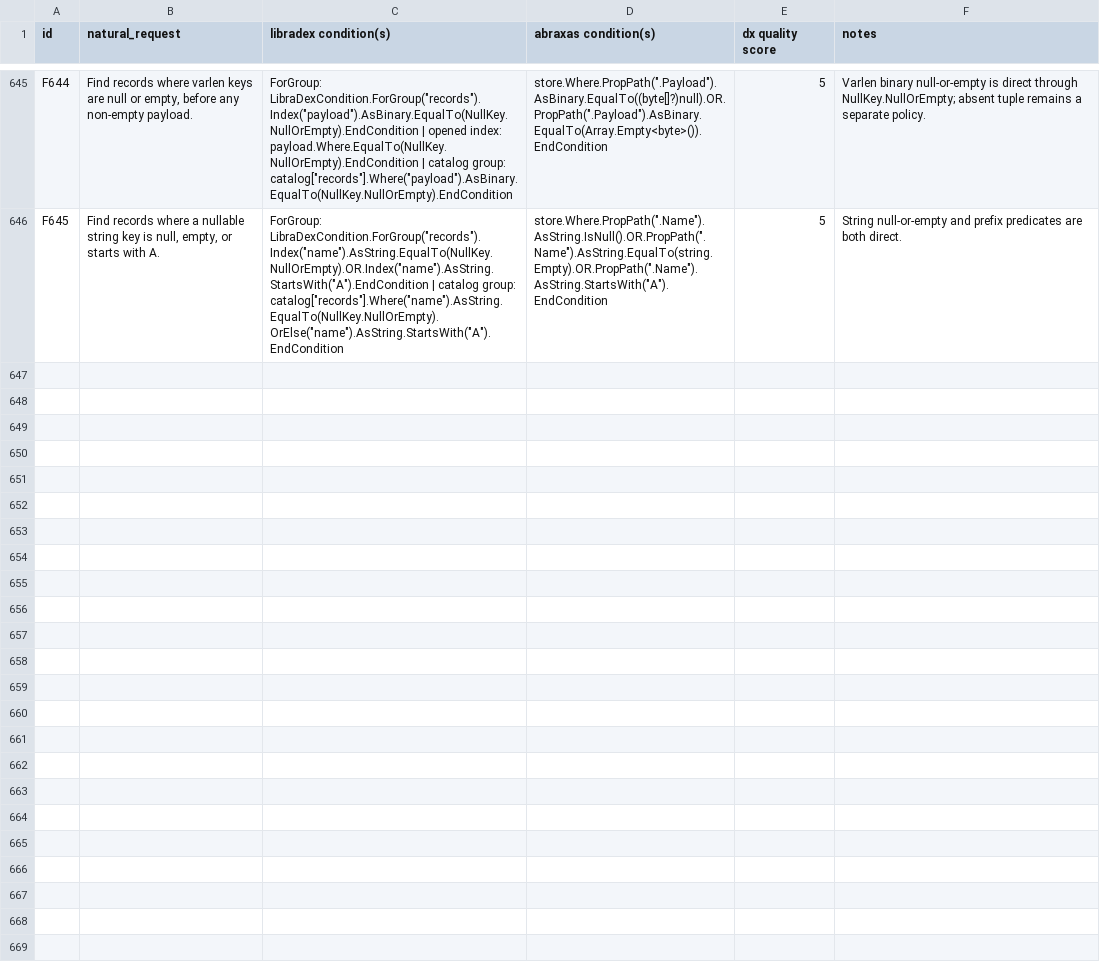
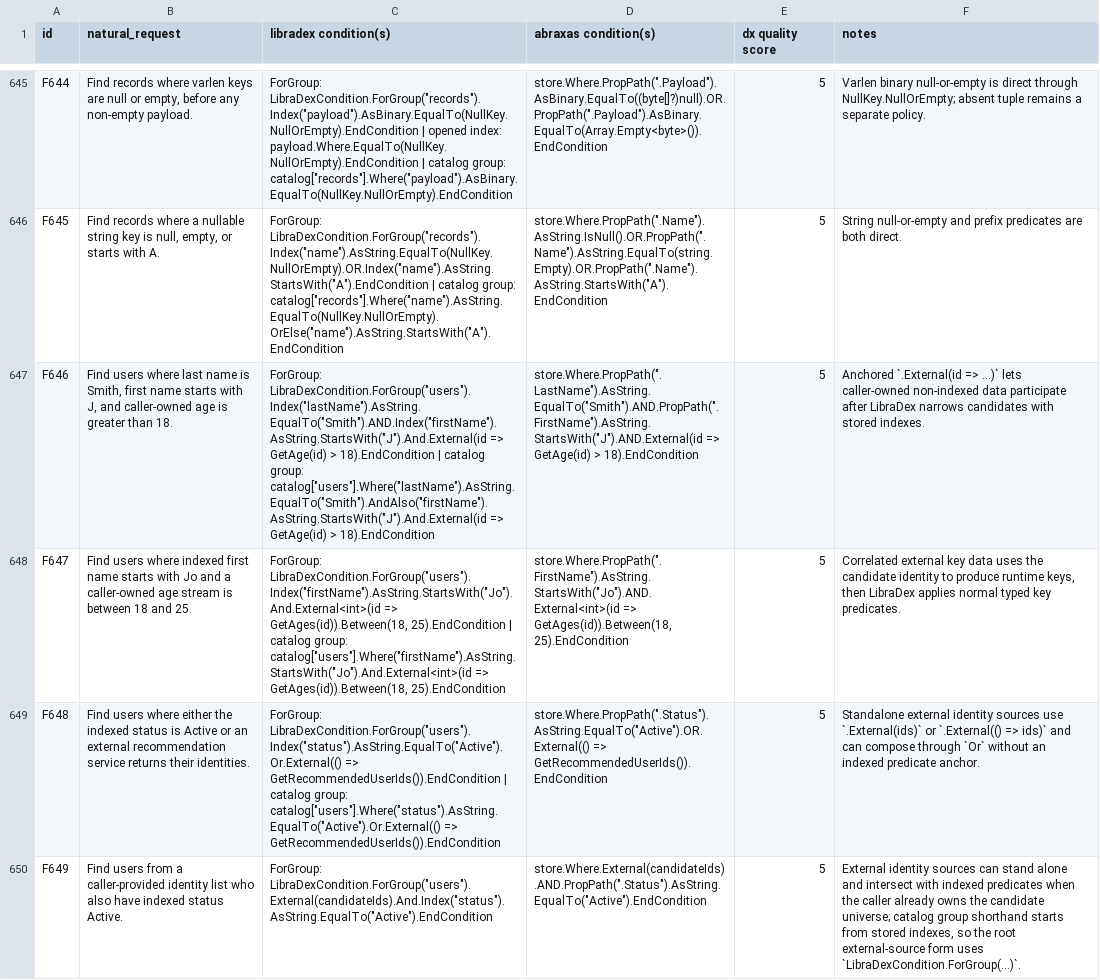
Before and after one commit to alt160/LibraDex, a CSV file: artifacts/filter-dx-natural-language-corpus.csv, drawn as a sheet; only a part is shown, gaps mark what is left out; the diff covers the shown part only; the diff names each change by its address in the sheet, - before the commit and + after, or states it on an @@ line.

Commit message:
Regenerate filter DX external corpus coverage

```diff
--- a/artifacts/filter-dx-natural-language-corpus.csv
+++ b/artifacts/filter-dx-natural-language-corpus.csv
+row 647: F646 | Find users where last name is Smith, first name starts with J, and caller-owned age is greater than 18. | ForGroup: LibraDexCondition.ForGroup("users").Index("lastName").AsString.EqualTo("Smith").AND.Index("firstName").AsString.StartsWith("J").And.External(id => GetAge(id) > 18).EndCondition | catalog group: catalog["users"].Where("lastName").AsString.EqualTo("Smith").AndAlso("firstName").AsString.StartsWith("J").And.External(id => GetAge(id) > 18).EndCondition | store.Where.PropPath(".LastName").AsString.EqualTo("Smith").AND.PropPath(".FirstName").AsString.StartsWith("J").AND.External(id => GetAge(id) > 18).EndCondition | 5 | Anchored `.External(id => ...)` lets caller-owned non-indexed data participate after LibraDex narrows candidates with stored indexes.
+row 648: F647 | Find users where indexed first name starts with Jo and a caller-owned age stream is between 18 and 25. | ForGroup: LibraDexCondition.ForGroup("users").Index("firstName").AsString.StartsWith("Jo").And.External<int>(id => GetAges(id)).Between(18, 25).EndCondition | catalog group: catalog["users"].Where("firstName").AsString.StartsWith("Jo").And.External<int>(id => GetAges(id)).Between(18, 25).EndCondition | store.Where.PropPath(".FirstName").AsString.StartsWith("Jo").AND.External<int>(id => GetAges(id)).Between(18, 25).EndCondition | 5 | Correlated external key data uses the candidate identity to produce runtime keys, then LibraDex applies normal typed key predicates.
+row 649: F648 | Find users where either the indexed status is Active or an external recommendation service returns their identities. | ForGroup: LibraDexCondition.ForGroup("users").Index("status").AsString.EqualTo("Active").Or.External(() => GetRecommendedUserIds()).EndCondition | catalog group: catalog["users"].Where("status").AsString.EqualTo("Active").Or.External(() => GetRecommendedUserIds()).EndCondition | store.Where.PropPath(".Status").AsString.EqualTo("Active").OR.External(() => GetRecommendedUserIds()).EndCondition | 5 | Standalone external identity sources use `.External(ids)` or `.External(() => ids)` and can compose through `Or` without an indexed predicate anchor.
+row 650: F649 | Find users from a caller-provided identity list who also have indexed status Active. | ForGroup: LibraDexCondition.ForGroup("users").External(candidateIds).And.Index("status").AsString.EqualTo("Active").EndCondition | store.Where.External(candidateIds).AND.PropPath(".Status").AsString.EqualTo("Active").EndCondition | 5 | External identity sources can stand alone and intersect with indexed predicates when the caller already owns the candidate universe; catalog group shorthand starts from stored indexes, so the root external-source form uses `LibraDexCondition.ForGroup(...)`.
```
Also changed, not shown: 4 added rows elsewhere in this file, 3 other files.
